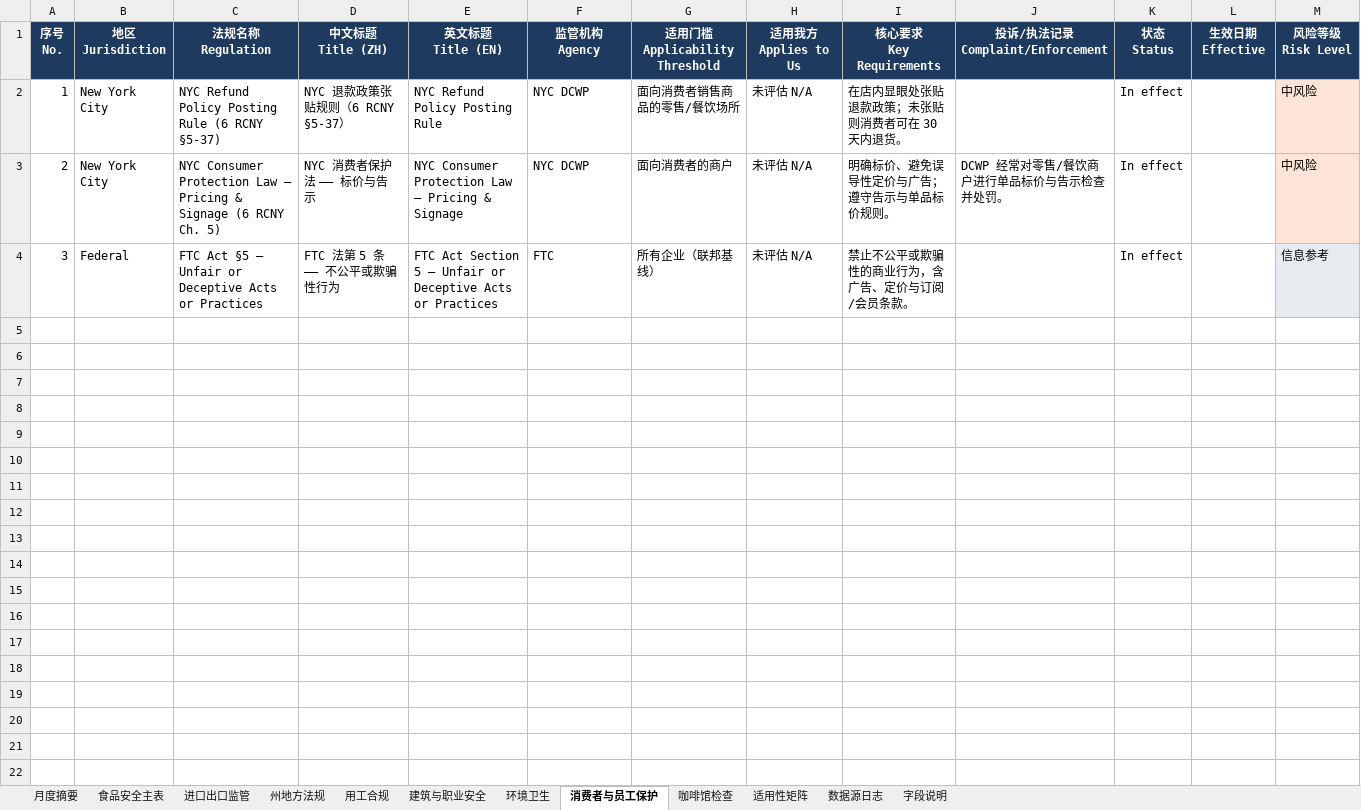
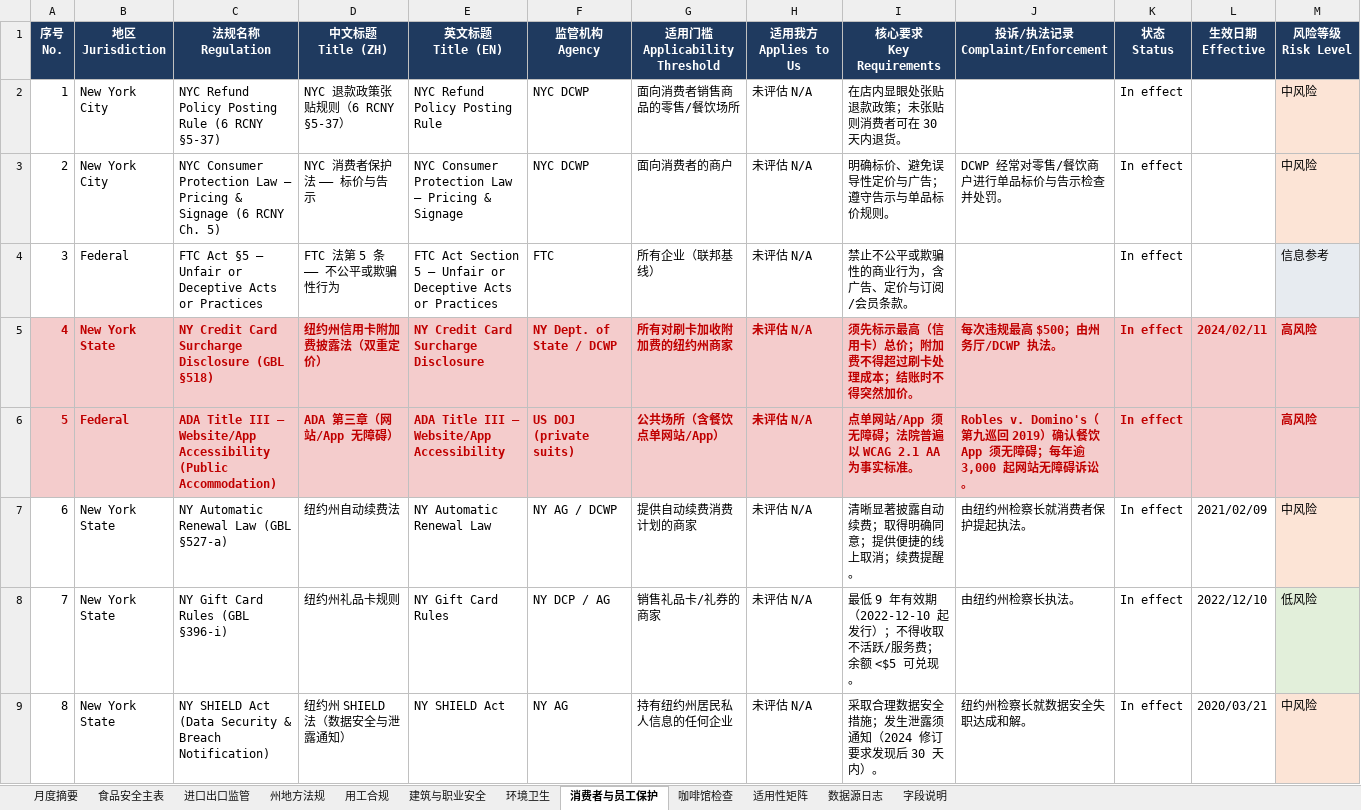
Before and after one commit to xiangyuzeng/qa_dashboard, an Excel workbook: public/exports/monthly_report.xlsx, sheet 消费者与员工保护, drawn as a sheet; only a part is shown; values as stored, in another font and other column widths than the file's, no borders; rows hold the shown columns only; the diff covers the shown part only; the diff names each change by its address in the sheet, - before the commit and + after, or states it on an @@ line.

```diff
--- a/public/exports/monthly_report.xlsx (sheet 消费者与员工保护)
+++ b/public/exports/monthly_report.xlsx (sheet 消费者与员工保护)
+row 5: 4 | New York State | NY Credit Card Surcharge Disclosure (GBL §518) | 纽约州信用卡附加费披露法（双重定价） | NY Credit Card Surcharge Disclosure | NY Dept. of State / DCWP | 所有对刷卡加收附加费的纽约州商家 | 未评估 N/A | 须先标示最高（信用卡）总价；附加费不得超过刷卡处理成本；结账时不得突然加价。 | 每次违规最高 $500；由州务厅/DCWP 执法。 | In effect | 2024/02/11 | 高风险
+row 6: 5 | Federal | ADA Title III — Website/App Accessibility (Public Accommodation) | ADA 第三章（网站/App 无障碍） | ADA Title III — Website/App Accessibility | US DOJ (private suits) | 公共场所（含餐饮点单网站/App） | 未评估 N/A | 点单网站/App 须无障碍；法院普遍以 WCAG 2.1 AA 为事实标准。 | Robles v. Domino's（第九巡回 2019）确认餐饮 App 须无障碍；每年逾 3,000 起网站无障碍诉讼。 | In effect |  | 高风险
+row 7: 6 | New York State | NY Automatic Renewal Law (GBL §527-a) | 纽约州自动续费法 | NY Automatic Renewal Law | NY AG / DCWP | 提供自动续费消费计划的商家 | 未评估 N/A | 清晰显著披露自动续费；取得明确同意；提供便捷的线上取消；续费提醒。 | 由纽约州检察长就消费者保护提起执法。 | In effect | 2021/02/09 | 中风险
+row 8: 7 | New York State | NY Gift Card Rules (GBL §396-i) | 纽约州礼品卡规则 | NY Gift Card Rules | NY DCP / AG | 销售礼品卡/礼券的商家 | 未评估 N/A | 最低 9 年有效期（2022-12-10 起发行）；不得收取不活跃/服务费；余额 <$5 可兑现。 | 由纽约州检察长执法。 | In effect | 2022/12/10 | 低风险
+row 9: 8 | New York State | NY SHIELD Act (Data Security & Breach Notification) | 纽约州 SHIELD 法（数据安全与泄露通知） | NY SHIELD Act | NY AG | 持有纽约州居民私人信息的任何企业 | 未评估 N/A | 采取合理数据安全措施；发生泄露须通知（2024 修订要求发现后 30 天内）。 | 纽约州检察长就数据安全失职达成和解。 | In effect | 2020/03/21 | 中风险
```
Also changed, not shown: 4 added rows elsewhere in this sheet, sheet 用工合规, sheet 建筑与职业安全, sheet 环境卫生, sheet 月度摘要, sheet 适用性矩阵, sheet 数据源日志, 15 other files.
